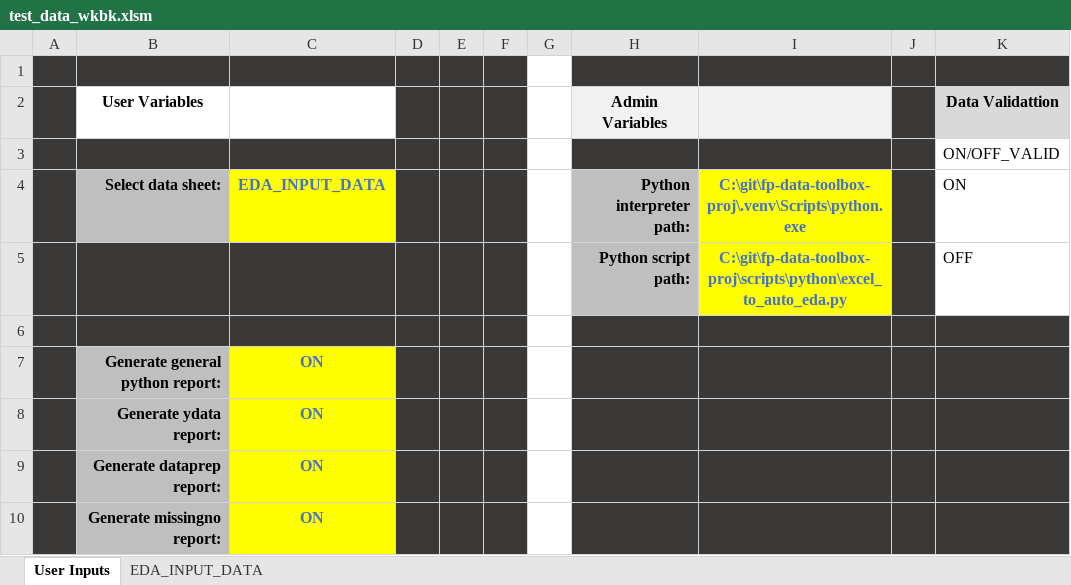
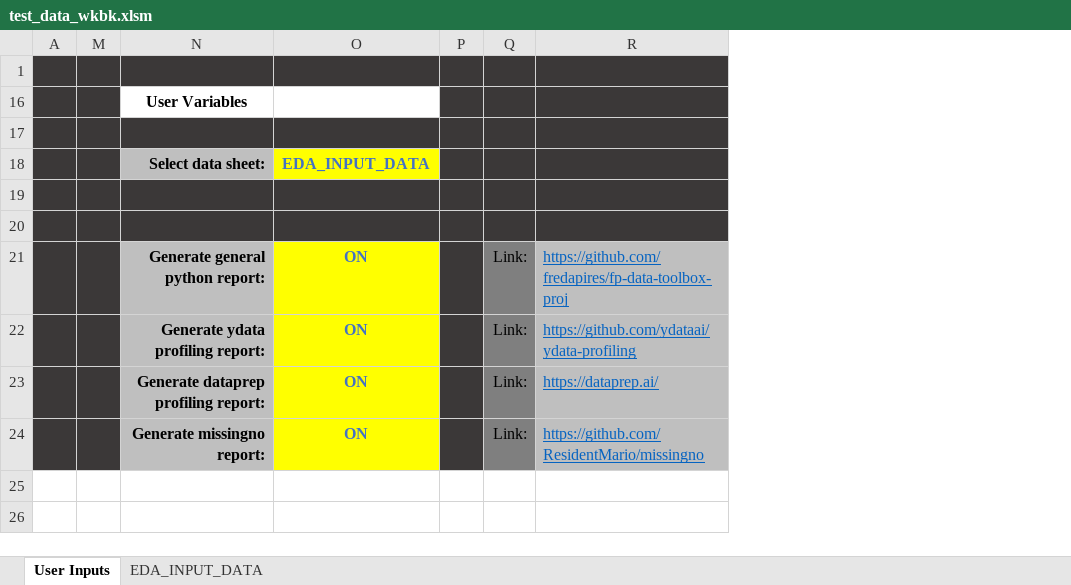
Before and after one commit to fredapires/fp-data-toolbox, an Excel workbook: tools/in_development/test_data_wkbk.xlsm, sheet User Inputs, drawn as a sheet; values as stored, in another font and other column widths than the file's, no borders; charts and pictures and conditional formats and table styles not drawn; removed rows and columns are numbered as before the commit, all else as after; the diff names each change by its address in the sheet, - before the commit and + after, or states it on an @@ line.

Commit message:
updates to general auto eda

```diff
--- a/tools/in_development/test_data_wkbk.xlsm (sheet User Inputs)
+++ b/tools/in_development/test_data_wkbk.xlsm (sheet User Inputs)
+column M, empty
@@ column E hidden, empty @@
@@ column F hidden, empty @@
@@ column G hidden, empty @@
@@ column H hidden, rows 2-5: Admin Variables |  | Python interpreter path: | Python script path: @@
@@ column I hidden, rows 4-5: C:\git\fp-data-toolbox-proj\.venv\Scripts\python.exe | C:\git\fp-data-toolbox-proj\scripts\python\excel_to_auto_eda.py @@
@@ column J hidden, empty @@
@@ column K hidden, rows 2-5: Data Validattion | ON/OFF_VALID | ON | OFF @@
+column Q, rows 21-24: all Link:
+column R, rows 21-24: https://github.com/fredapires/fp-data-toolbox-proj | https://github.com/ydataai/ydata-profiling | https://dataprep.ai/ | https://github.com/ResidentMario/missingno
-row 19:  |  |  |  |  |  |  | Python script path: | C:\git\fp-data-toolbox-proj\scripts\python\excel_to_auto_eda.py |  | OFF
+row 19: (empty)
-N22: Generate ydata report:
+N22: Generate ydata profiling report:
-N23: Generate dataprep report:
+N23: Generate dataprep profiling report:
```
Also changed, not shown: hidden cells, charts or pictures, 4 other files.
